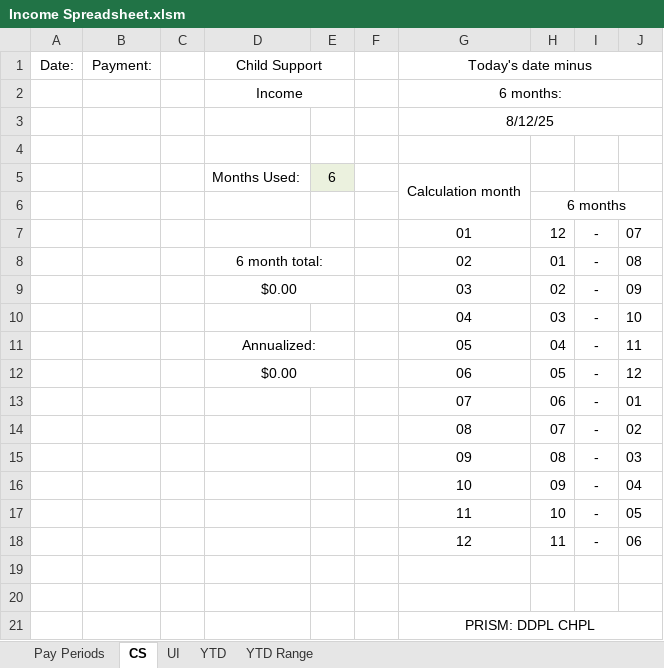
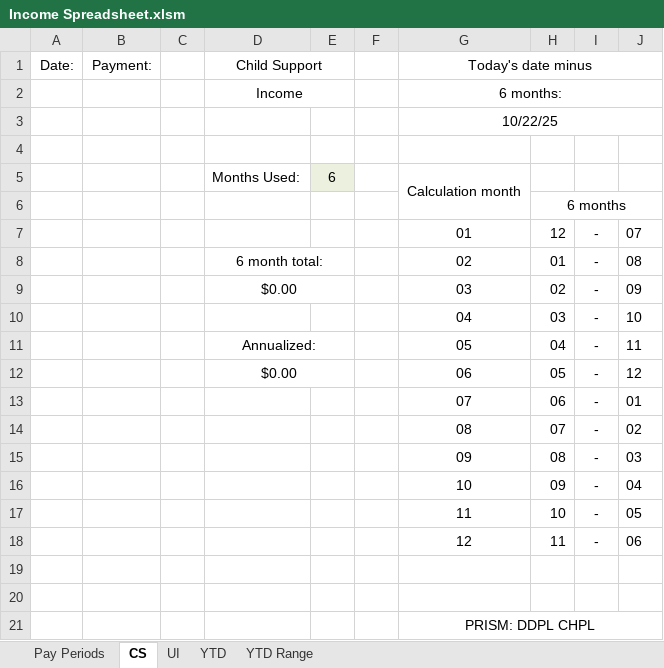
Before and after one commit to MECH2-at-Github/Income-Calc-Spreadsheet, an Excel workbook: Income Spreadsheet.xlsm, sheet CS, drawn as a sheet; values as stored, in another font and other column widths than the file's, no borders; charts and pictures and conditional formats not drawn; the diff names each change by its address in the sheet, - before the commit and + after, or states it on an @@ line.

Commit message:
Update to fix CS tab

```diff
--- a/Income Spreadsheet.xlsm (sheet CS)
+++ b/Income Spreadsheet.xlsm (sheet CS)
-G3 (Today's date minus): 8/12/25
+G3 (Today's date minus): 10/22/25
```
